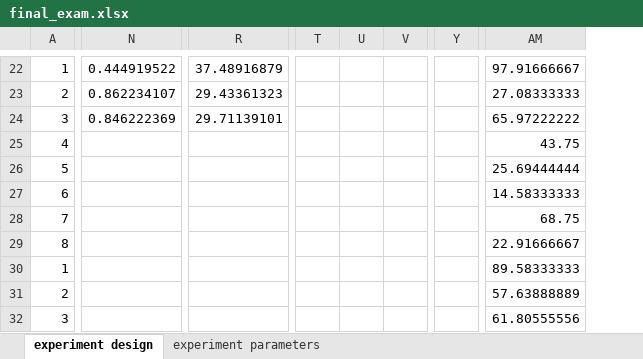
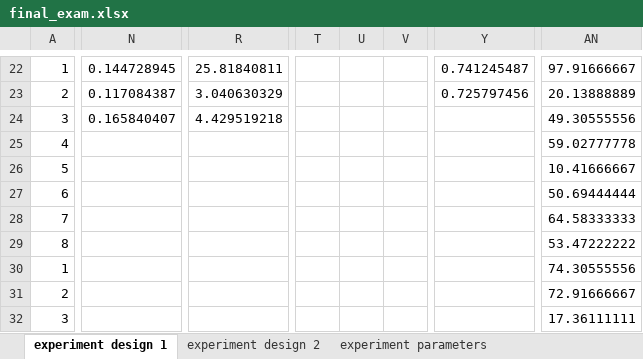
Before and after one commit to Yi-An-Wang/institute_information, an Excel workbook: 統計管制與最佳化方法概論/homework/my_homework/final exam/final_exam.xlsx, sheet experiment design 1, drawn as a sheet; only a part is shown, gaps mark what is left out; values as stored, in another font and other column widths than the file's, no borders; charts and pictures and conditional formats not drawn; removed rows and columns are numbered as before the commit, all else as after; the diff covers the shown part only; the diff names each change by its address in the sheet, - before the commit and + after, or states it on an @@ line.

```diff
--- a/統計管制與最佳化方法概論/homework/my_homework/final exam/final_exam.xlsx (sheet experiment design 1)
+++ b/統計管制與最佳化方法概論/homework/my_homework/final exam/final_exam.xlsx (sheet experiment design 1)
-sheet tab: experiment design
+sheet tab: experiment design 1
+sheet tab: experiment design 2
-column N, rows 22-24: 0.444919522 | 0.862234107 | 0.846222369
+column N, rows 22-24: 0.144728945 | 0.117084387 | 0.165840407
-column R, rows 22-24: 37.48916879 | 29.43361323 | 29.71139101
+column R, rows 22-24: 25.81840811 | 3.040630329 | 4.429519218
-column T, empty
-column U, empty
-column V, empty
+column T, empty
+column U, empty
+column V, empty
-column Y, empty
+column Y, rows 22-23: 0.741245487 | 0.725797456
-AN23: 27.08333333
+AN23: 20.13888889
-AN24: 65.97222222
+AN24: 49.30555556
-AN25: 43.75
+AN25: 59.02777778
-AN26: 25.69444444
+AN26: 10.41666667
-AN27: 14.58333333
+AN27: 50.69444444
-AN28: 68.75
+AN28: 64.58333333
-AN29: 22.91666667
+AN29: 53.47222222
-AN30: 89.58333333
+AN30: 74.30555556
-AN31: 57.63888889
+AN31: 72.91666667
-AN32: 61.80555556
+AN32: 17.36111111
```
Also changed, not shown: 7 added columns, 6 removed columns, 214 edited cells and cell formats elsewhere in this sheet, sheet experiment parameters, formulas that keep their value, charts or pictures, 統計管制與最佳化方法概論/homework/my_homework/HW12/hw_12.xlsx, 統計管制與最佳化方法概論/homework/my_homework/HW13/hw_13.xlsx, 1 other file.
